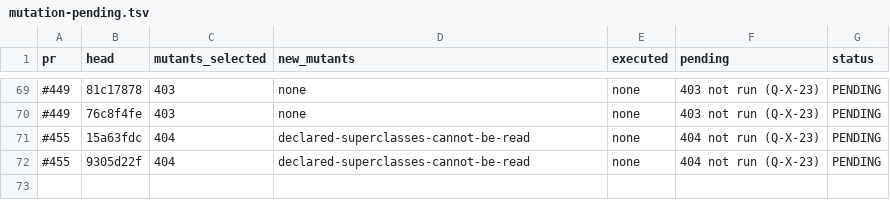
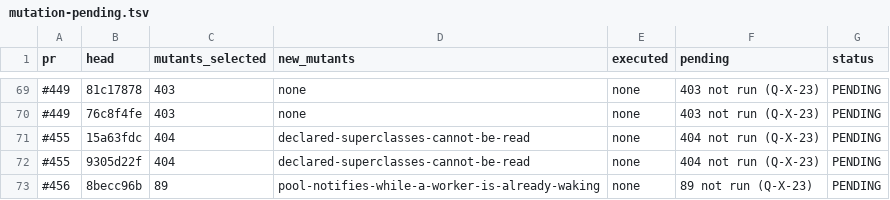
Before and after one commit to getsyntegrity/rakka, a TSV file: docs/evidence/mutation-pending.tsv, drawn as a sheet; only a part is shown, gaps mark what is left out; the diff names each change by its address in the sheet, - before the commit and + after, or states it on an @@ line.

```diff
--- a/docs/evidence/mutation-pending.tsv
+++ b/docs/evidence/mutation-pending.tsv
+row 73: #456 | 8becc96b | 89 | pool-notifies-while-a-worker-is-already-waking | none | 89 not run (Q-X-23) | PENDING
```
Also changed, not shown: 5 other files.
